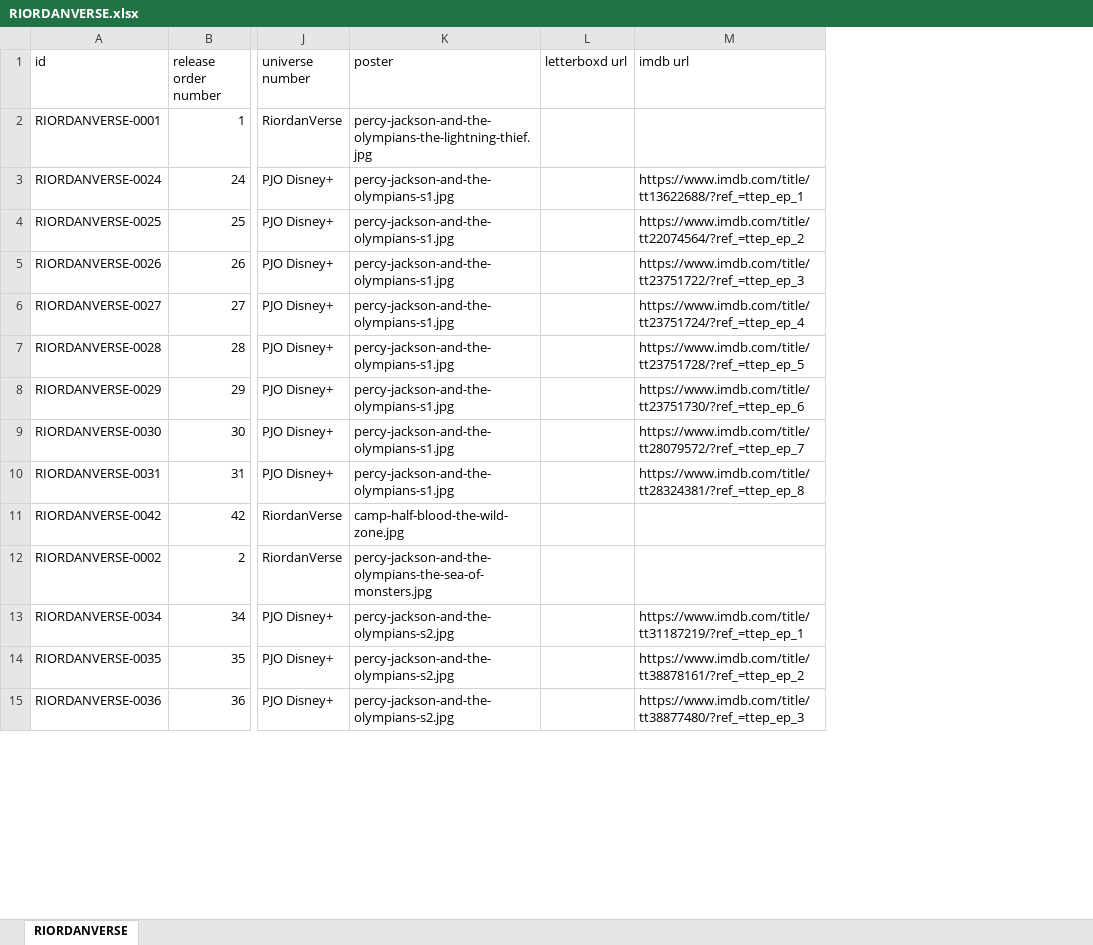
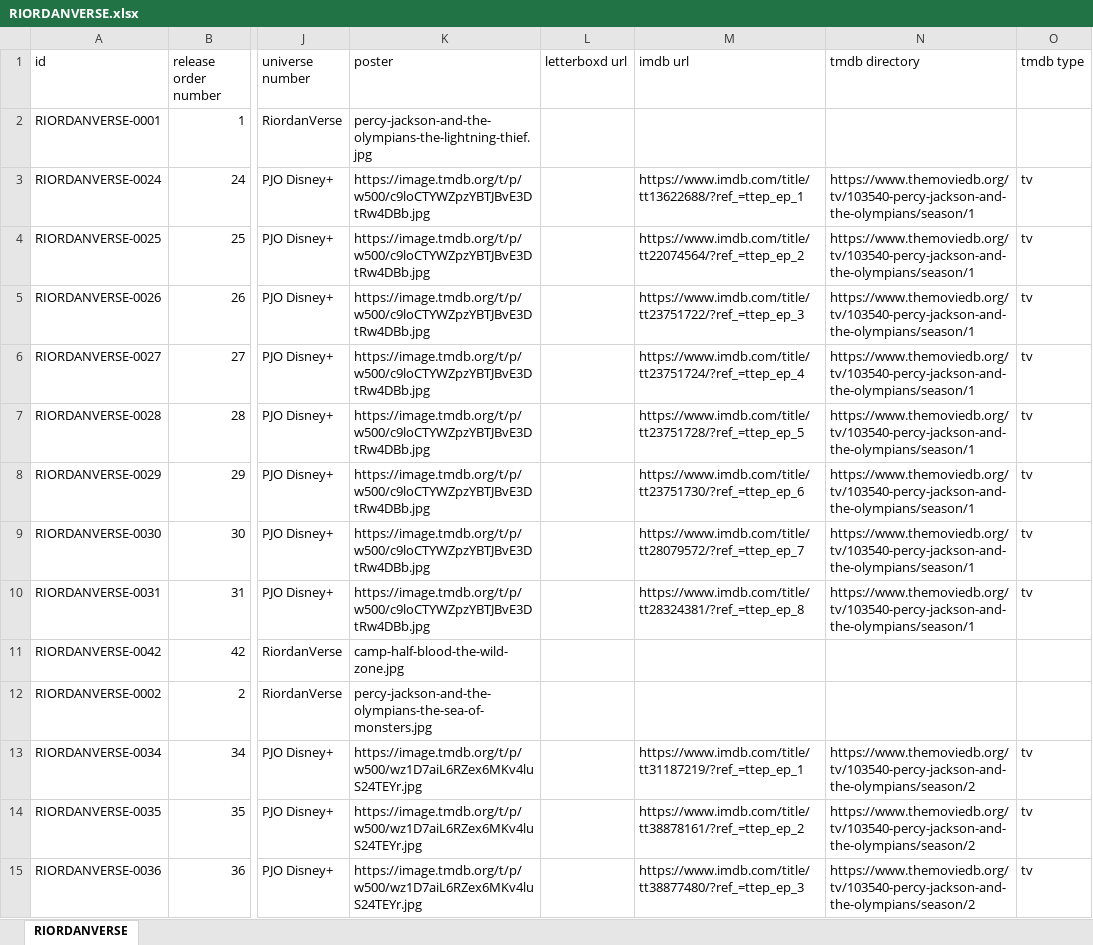
Before and after one commit to Arnixen/The-Canon-Catalog, an Excel workbook: RIORDANVERSE.xlsx, sheet RIORDANVERSE, drawn as a sheet; only a part is shown, gaps mark what is left out; values as stored, in another font and other column widths than the file's, no borders; the diff covers the shown part only; the diff names each change by its address in the sheet, - before the commit and + after, or states it on an @@ line.

```diff
--- a/RIORDANVERSE.xlsx (sheet RIORDANVERSE)
+++ b/RIORDANVERSE.xlsx (sheet RIORDANVERSE)
+column N (tmdb directory), rows 3-15: https://www.themoviedb.org/tv/103540-percy-jackson-and-the-olympians/season/1 | https://www.themoviedb.org/tv/103540-percy-jackson-and-the-olympians/season/1 | https://www.themoviedb.org/tv/103540-percy-jackson-and-the-olympians/season/1 | https://www.themoviedb.org/tv/103540-percy-jackson-and-the-olympians/season/1 | https://www.themoviedb.org/tv/103540-percy-jackson-and-the-olympians/season/1 | https://www.themoviedb.org/tv/103540-percy-jackson-and-the-olympians/season/1 | https://www.themoviedb.org/tv/103540-percy-jackson-and-the-olympians/season/1 | https://www.themoviedb.org/tv/103540-percy-jackson-and-the-olympians/season/1 |  |  | https://www.themoviedb.org/tv/103540-percy-jackson-and-the-olympians/season/2 | https://www.themoviedb.org/tv/103540-percy-jackson-and-the-olympians/season/2 | https://www.themoviedb.org/tv/103540-percy-jackson-and-the-olympians/season/2
+column O (tmdb type), rows 3-15: tv | tv | tv | tv | tv | tv | tv | tv |  |  | tv | tv | tv
-K3:K10 (poster): percy-jackson-and-the-olympians-s1.jpg
+K3:K10 (poster): https://image.tmdb.org/t/p/w500/c9loCTYWZpzYBTJBvE3DtRw4DBb.jpg
-K13:K15 (poster): percy-jackson-and-the-olympians-s2.jpg
+K13:K15 (poster): https://image.tmdb.org/t/p/w500/wz1D7aiL6RZex6MKv4luS24TEYr.jpg
```
Also changed, not shown: 13 edited cells elsewhere in this sheet, DCU.xlsx, MCU.xlsx, 15 other files.
